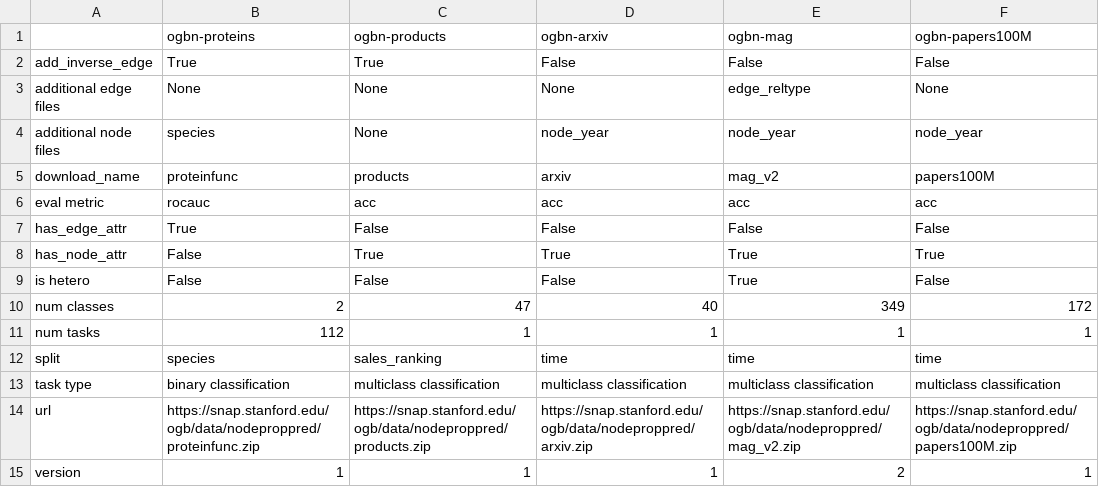
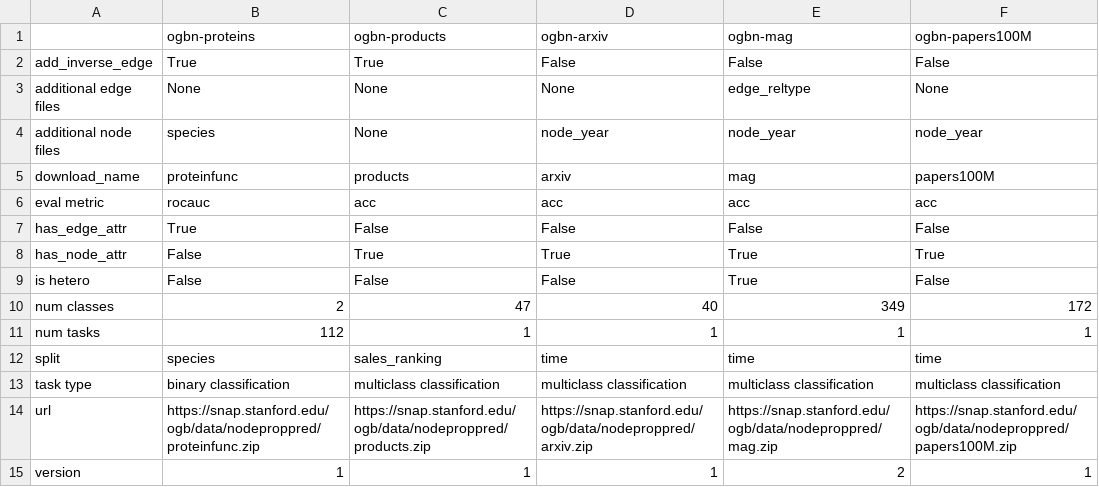
Before and after one commit to snap-stanford/ogb, a CSV file: ogb/nodeproppred/master.csv, drawn as a sheet.

```diff
--- a/ogb/nodeproppred/master.csv
+++ b/ogb/nodeproppred/master.csv
@@ -4,3 +4,3 @@ additional edge files,None,None,None,edge_reltype,None
 additional node files,species,None,node_year,node_year,node_year
-download_name,proteinfunc,products,arxiv,mag_v2,papers100M
+download_name,proteinfunc,products,arxiv,mag,papers100M
 eval metric,rocauc,acc,acc,acc,acc
@@ -13,3 +13,3 @@ split,species,sales_ranking,time,time,time
 task type,binary classification,multiclass classification,multiclass classification,multiclass classification,multiclass classification
-url,https://snap.stanford.edu/ogb/data/nodeproppred/proteinfunc.zip,https://snap.stanford.edu/ogb/data/nodeproppred/products.zip,https://snap.stanford.edu/ogb/data/nodeproppred/arxiv.zip,https://snap.stanford.edu/ogb/data/nodeproppred/mag_v2.zip,https://snap.stanford.edu/ogb/data/nodeproppred/papers100M.zip
+url,https://snap.stanford.edu/ogb/data/nodeproppred/proteinfunc.zip,https://snap.stanford.edu/ogb/data/nodeproppred/products.zip,https://snap.stanford.edu/ogb/data/nodeproppred/arxiv.zip,https://snap.stanford.edu/ogb/data/nodeproppred/mag.zip,https://snap.stanford.edu/ogb/data/nodeproppred/papers100M.zip
 version,1,1,1,2,1
```
Also changed, not shown: 1 other file.
